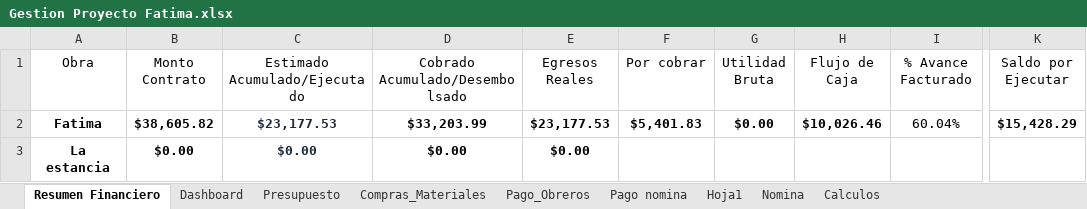
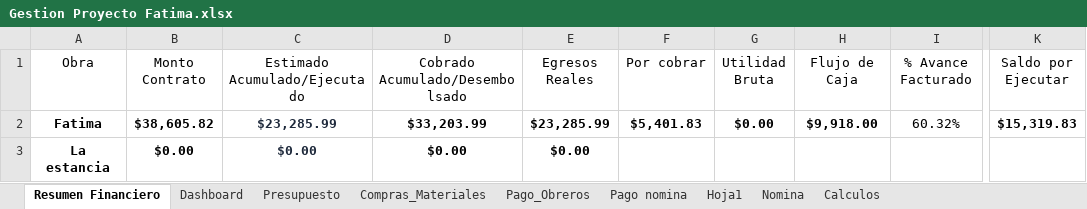
Before and after one commit to Alexander71133/dashboard-obras, an Excel workbook: Datos/Gestion Proyecto Fatima.xlsx, sheet Resumen Financiero, drawn as a sheet; only a part is shown, gaps mark what is left out; values as stored, in another font and other column widths than the file's, no borders; the diff names each change by its address in the sheet, - before the commit and + after, or states it on an @@ line.

Commit message:
Actualizacion de datos financieros en Excel

```diff
--- a/Datos/Gestion Proyecto Fatima.xlsx (sheet Resumen Financiero)
+++ b/Datos/Gestion Proyecto Fatima.xlsx (sheet Resumen Financiero)
-C2 (Estimado Acumulado/Ejecutado): $23,177.53
+C2 (Estimado Acumulado/Ejecutado): $23,285.99
-E2 (Egresos Reales): $23,177.53
+E2 (Egresos Reales): $23,285.99
-H2 (Flujo de Caja): $10,026.46
+H2 (Flujo de Caja): $9,918.00
-I2 (% Avance Facturado): 60.04%
+I2 (% Avance Facturado): 60.32%
-K2 (Saldo por Ejecutar): $15,428.29
+K2 (Saldo por Ejecutar): $15,319.83
```
Also changed, not shown: charts or pictures, 2 other files.
